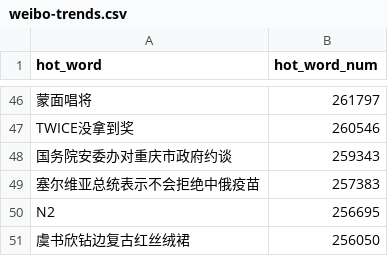
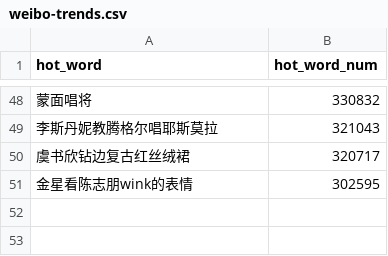
Before and after one commit to wuwe1/weibo-trends-archive, a CSV file: weibo-trends.csv, drawn as a sheet; only a part is shown, gaps mark what is left out; the diff covers the shown part only.

```diff
--- a/weibo-trends.csv
+++ b/weibo-trends.csv
@@ -46,6 +48,4 @@
-"蒙面唱将","261797"
-"TWICE没拿到奖","260546"
-"国务院安委办对重庆市政府约谈","259343"
-"塞尔维亚总统表示不会拒绝中俄疫苗","257383"
-"N2","256695"
-"虞书欣钻边复古红丝绒裙","256050"
+"蒙面唱将","330832"
+"李斯丹妮教腾格尔唱耶斯莫拉","321043"
+"虞书欣钻边复古红丝绒裙","320717"
+"金星看陈志朋wink的表情","302595"
```
Also changed, not shown: 28 added rows, 26 removed rows and 18 edited cells elsewhere in this file, 1 other file.
